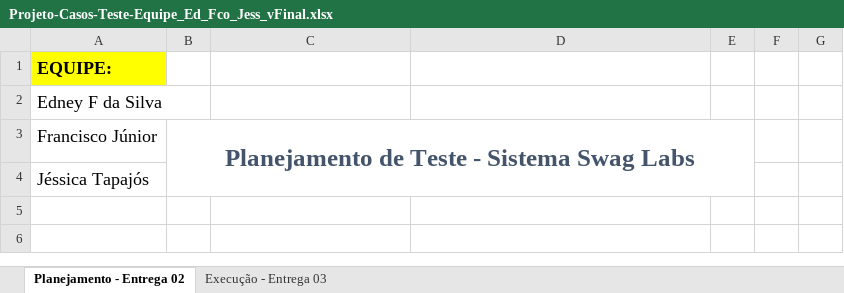
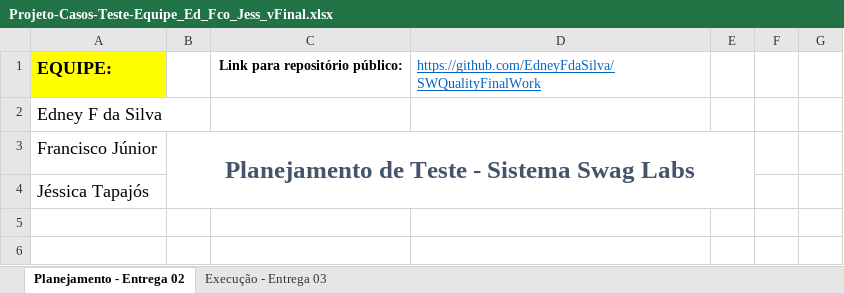
Before and after one commit to EdneyFdaSilva/SWQualityFinalWork, an Excel workbook: Projeto-Casos-Teste-Equipe_Ed_Fco_Jess_vFinal.xlsx, sheet Planejamento - Entrega 02, drawn as a sheet; only a part is shown; values as stored, in another font and other column widths than the file's, no borders; table styles not drawn; removed rows and columns are numbered as before the commit, all else as after; the diff names each change by its address in the sheet, - before the commit and + after, or states it on an @@ line.

Commit message:
last commit

```diff
--- a/Projeto-Casos-Teste-Equipe_Ed_Fco_Jess_vFinal.xlsx (sheet Planejamento - Entrega 02)
+++ b/Projeto-Casos-Teste-Equipe_Ed_Fco_Jess_vFinal.xlsx (sheet Planejamento - Entrega 02)
-row 1: EQUIPE:
+row 1: EQUIPE: |  | Link para repositório público: | https://github.com/EdneyFdaSilva/SWQualityFinalWork
```
